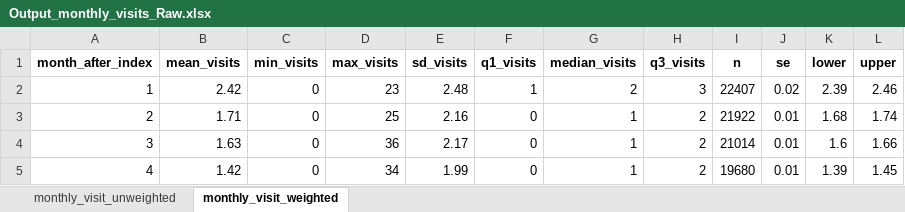
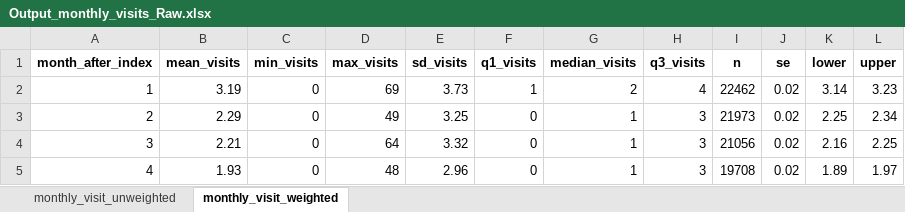
Before and after one commit to HEOR-NDORMS/OMOP-Validation-Study, an Excel workbook: CPRD Raw Analysis/Results/Output_monthly_visits_Raw.xlsx, sheet monthly_visit_weighted, drawn as a sheet; only a part is shown; values as stored, in another font and other column widths than the file's, no borders; the diff covers the shown part only; the diff names each change by its address in the sheet, - before the commit and + after, or states it on an @@ line.

```diff
--- a/CPRD Raw Analysis/Results/Output_monthly_visits_Raw.xlsx (sheet monthly_visit_weighted)
+++ b/CPRD Raw Analysis/Results/Output_monthly_visits_Raw.xlsx (sheet monthly_visit_weighted)
-B2 (mean_visits): 2.42
+B2 (mean_visits): 3.19
-D2 (max_visits): 23
+D2 (max_visits): 69
-E2 (sd_visits): 2.48
+E2 (sd_visits): 3.73
-H2 (q3_visits): 3
+H2 (q3_visits): 4
-I2 (n): 22407
+I2 (n): 22462
-K2 (lower): 2.39
+K2 (lower): 3.14
-L2 (upper): 2.46
+L2 (upper): 3.23
-B3 (mean_visits): 1.71
+B3 (mean_visits): 2.29
-D3 (max_visits): 25
+D3 (max_visits): 49
-E3 (sd_visits): 2.16
+E3 (sd_visits): 3.25
-H3:H5 (q3_visits): 2
+H3:H5 (q3_visits): 3
-I3 (n): 21922
+I3 (n): 21973
-J3:J5 (se): 0.01
+J3:J5 (se): 0.02
-K3 (lower): 1.68
+K3 (lower): 2.25
-L3 (upper): 1.74
+L3 (upper): 2.34
-B4 (mean_visits): 1.63
+B4 (mean_visits): 2.21
-D4 (max_visits): 36
+D4 (max_visits): 64
-E4 (sd_visits): 2.17
+E4 (sd_visits): 3.32
-I4 (n): 21014
+I4 (n): 21056
-K4 (lower): 1.6
+K4 (lower): 2.16
-L4 (upper): 1.66
+L4 (upper): 2.25
-B5 (mean_visits): 1.42
+B5 (mean_visits): 1.93
-D5 (max_visits): 34
+D5 (max_visits): 48
-E5 (sd_visits): 1.99
+E5 (sd_visits): 2.96
-I5 (n): 19680
+I5 (n): 19708
-K5 (lower): 1.39
+K5 (lower): 1.89
-L5 (upper): 1.45
+L5 (upper): 1.97
```
Also changed, not shown: 140 edited cells elsewhere in this sheet, sheet monthly_visit_unweighted, CPRD Raw Analysis/Results/Output_costs_Raw.xlsx, CPRD Raw Analysis/Results/Output_monthly_costs_Raw.xlsx, 22 other files.
